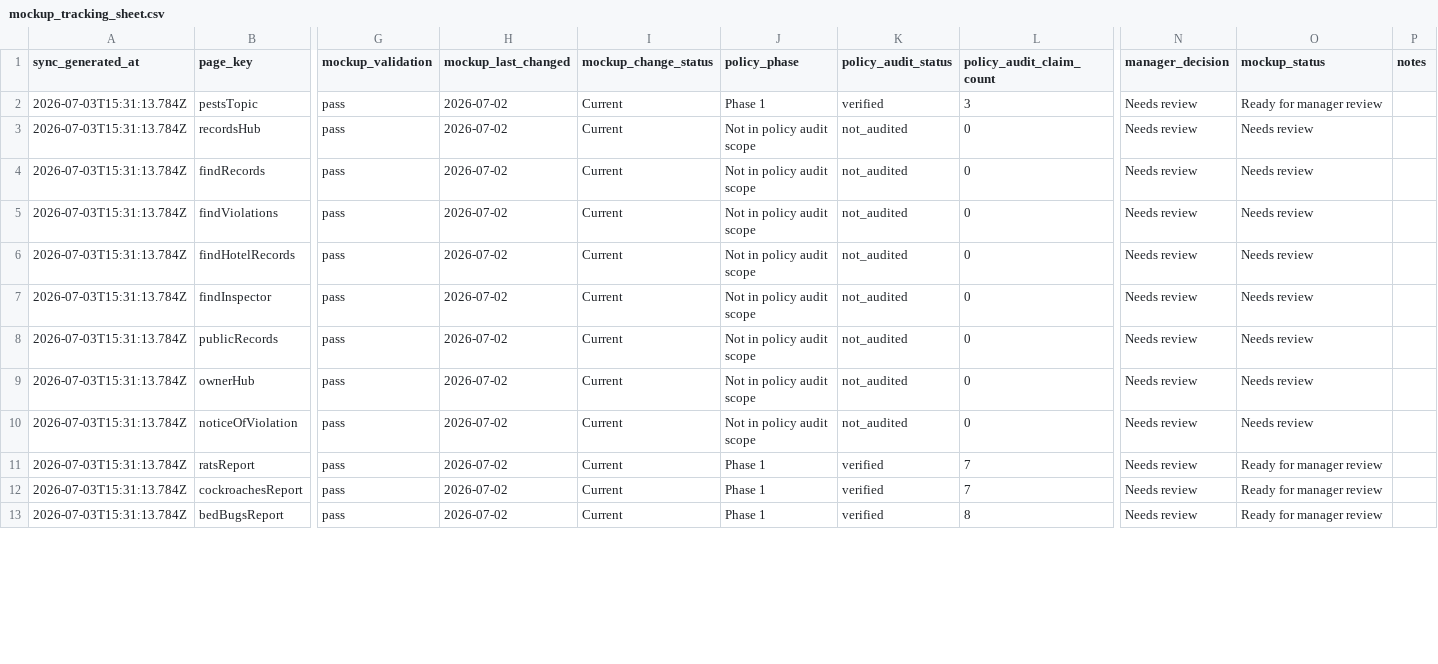
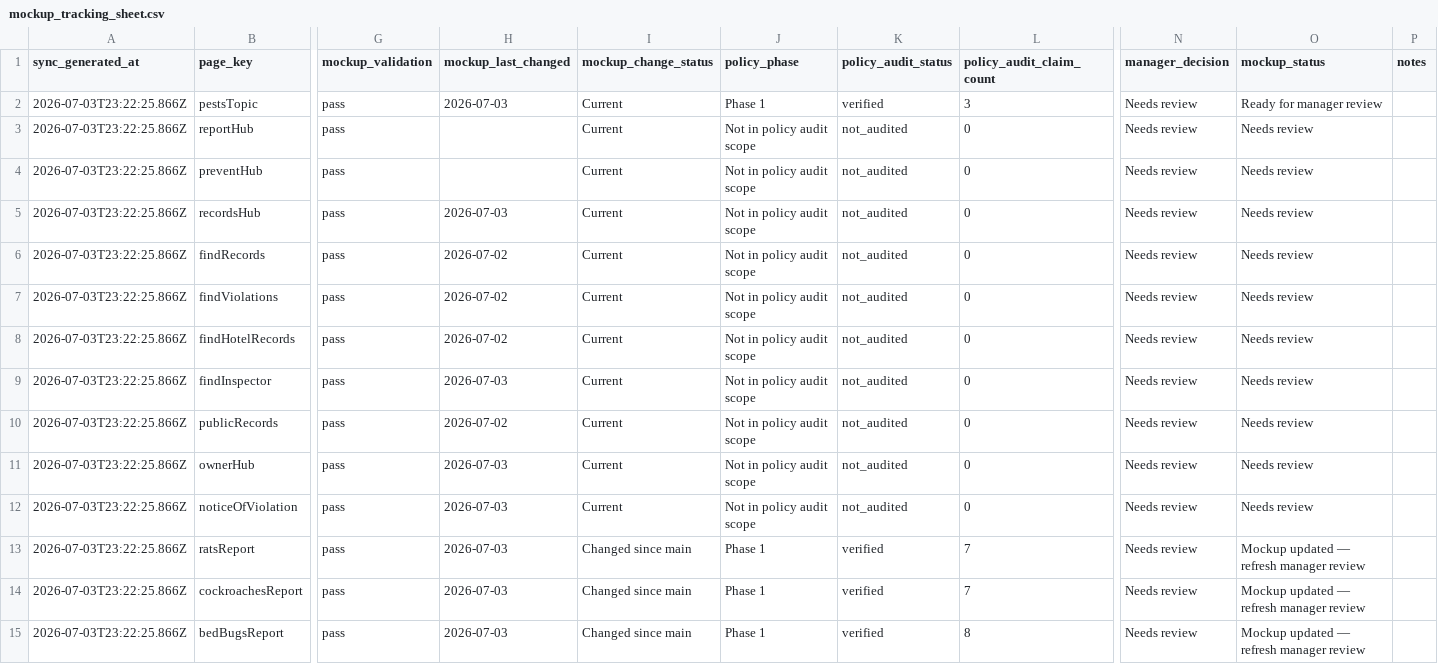
Before and after one commit to ohdaveed/HHVC_manager_review_current_tool_package, a CSV file: review/mockup_tracking_sheet.csv, drawn as a sheet; only a part is shown, gaps mark what is left out; addresses are those after the commit; rows hold the shown columns only; the diff covers the shown part only; the diff names each change by its address in the sheet, - before the commit and + after, or states it on an @@ line.

```diff
--- a/review/mockup_tracking_sheet.csv
+++ b/review/mockup_tracking_sheet.csv
-A2 (sync_generated_at): 2026-07-03T15:31:13.784Z
+A2 (sync_generated_at): 2026-07-03T23:22:25.866Z
-H2 (mockup_last_changed): 2026-07-02
+H2 (mockup_last_changed): 2026-07-03
+row 3: 2026-07-03T23:22:25.866Z | reportHub | pass |  | Current | Not in policy audit scope | not_audited | 0 | Needs review | Needs review
+row 4: 2026-07-03T23:22:25.866Z | preventHub | pass |  | Current | Not in policy audit scope | not_audited | 0 | Needs review | Needs review
-A5:A15 (sync_generated_at): 2026-07-03T15:31:13.784Z
+A5:A15 (sync_generated_at): 2026-07-03T23:22:25.866Z
-H5 (mockup_last_changed): 2026-07-02
+H5 (mockup_last_changed): 2026-07-03
-H9 (mockup_last_changed): 2026-07-02
+H9 (mockup_last_changed): 2026-07-03
-H11:H15 (mockup_last_changed): 2026-07-02
+H11:H15 (mockup_last_changed): 2026-07-03
-I13:I15 (mockup_change_status): Current
+I13:I15 (mockup_change_status): Changed since main
-O13:O15 (mockup_status): Ready for manager review
+O13:O15 (mockup_status): Mockup updated — refresh manager review
```
Also changed, not shown: 46 edited cells elsewhere in this file, review/manager_decision_log.csv, review/page_approval_checklist.csv, 28 other files.
